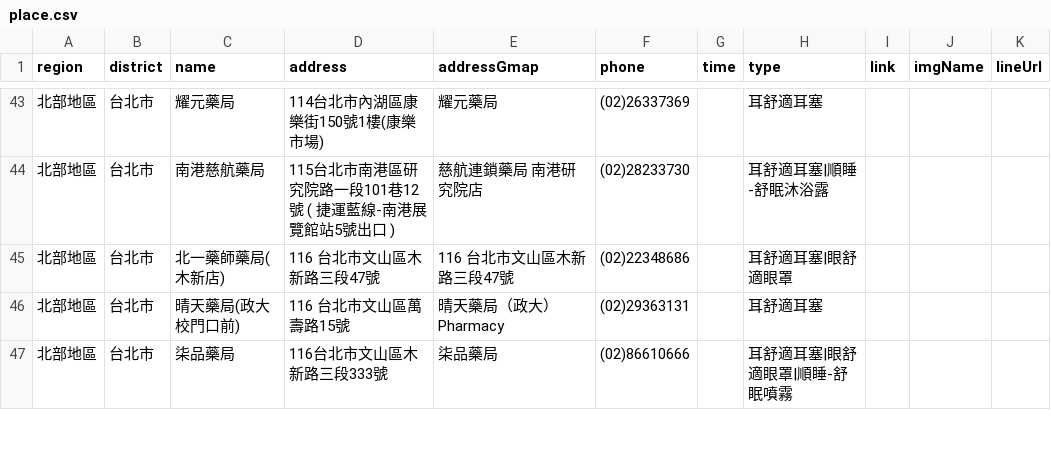
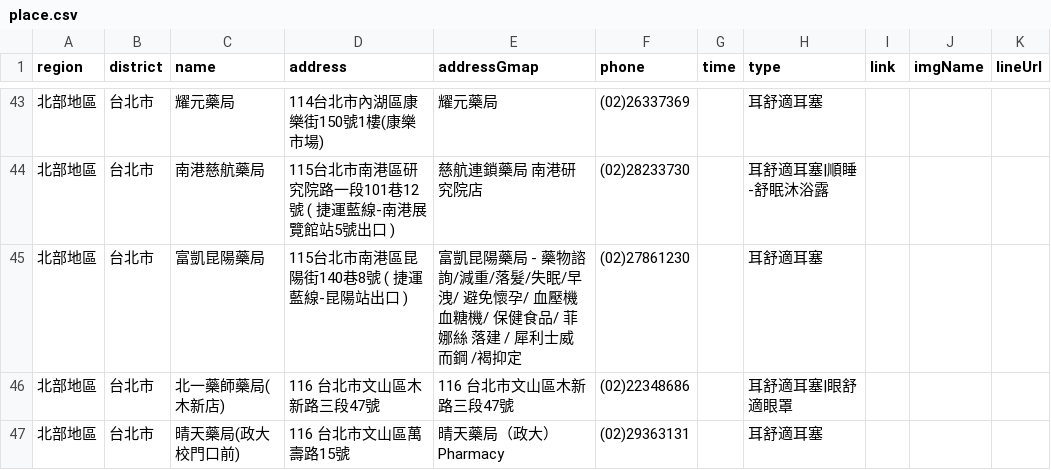
Before and after one commit to Jim-Chang/acousdea-sale-place-public, a CSV file: place/place.csv, drawn as a sheet; only a part is shown, gaps mark what is left out; the shorter side is filled out with more unchanged rows; the diff names each change by its address in the sheet, - before the commit and + after, or states it on an @@ line.

Commit message:
date

```diff
--- a/place/place.csv
+++ b/place/place.csv
+row 45: 北部地區 | 台北市 | 富凱昆陽藥局 | 115台北市南港區昆陽街140巷8號 ( 捷運藍線-昆陽站出口 ) | 富凱昆陽藥局 - 藥物諮詢/減重/落髮/失眠/早洩/ 避免懷孕/ 血壓機 血糖機/ 保健食品/ 菲娜絲 落建 / 犀利士威而鋼 /褐抑定 | (02)27861230 |  | 耳舒適耳塞
```
